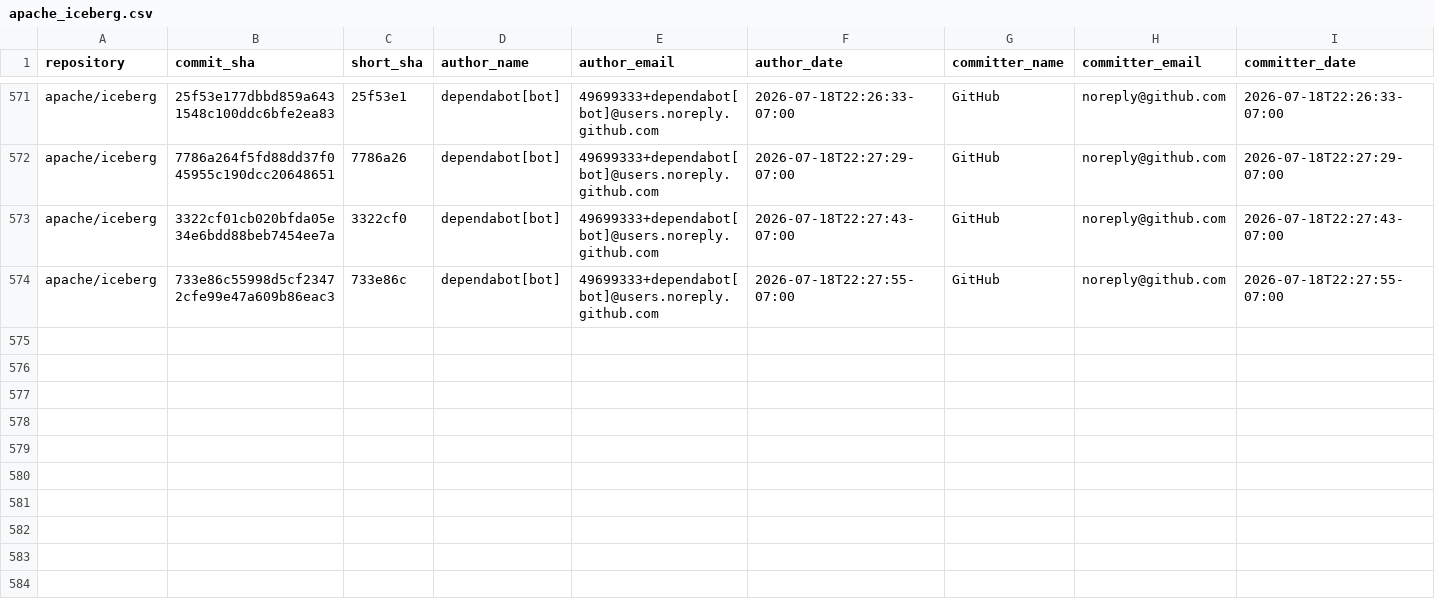
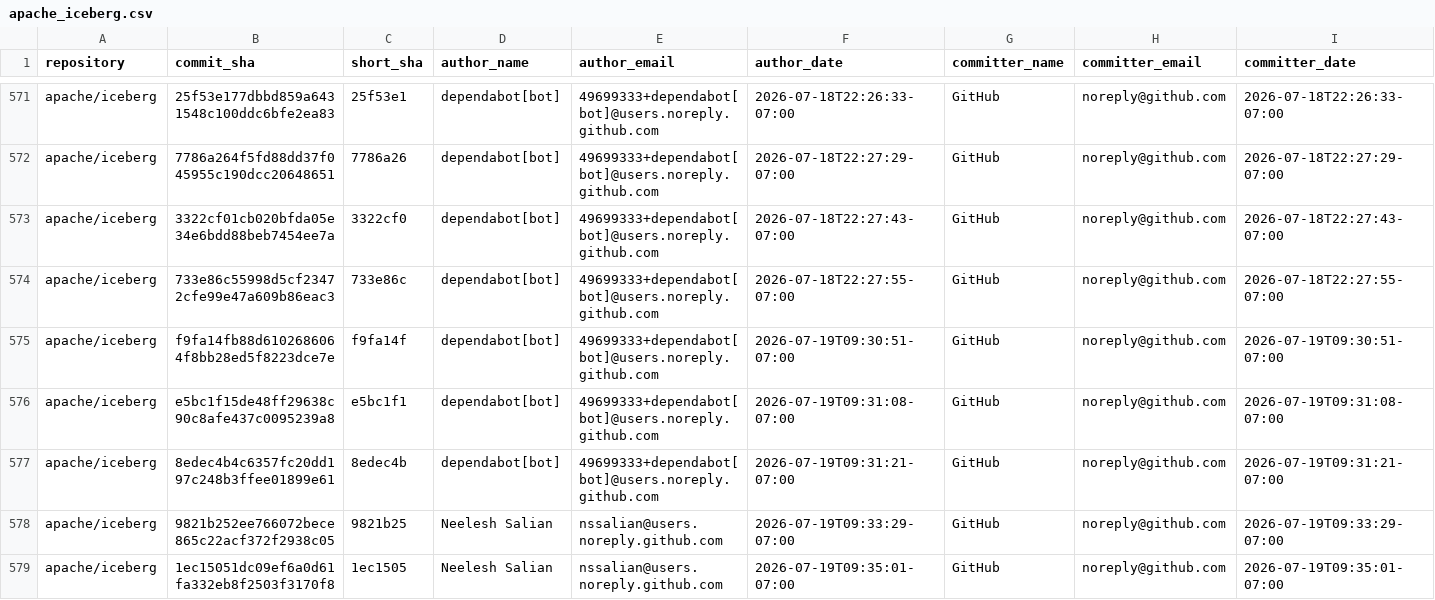
Before and after one commit to kevinjqliu/iceberg-activity-tracker, a CSV file: data/commits/apache_iceberg.csv, drawn as a sheet; only a part is shown, gaps mark what is left out; rows hold the shown columns only; the diff names each change by its address in the sheet, - before the commit and + after, or states it on an @@ line.

```diff
--- a/data/commits/apache_iceberg.csv
+++ b/data/commits/apache_iceberg.csv
+row 575: apache/iceberg | f9fa14fb88d6102686064f8bb28ed5f8223dce7e | f9fa14f | dependabot[bot] | 49699333+dependabot[bot]@users.noreply.github.com | 2026-07-19T09:30:51-07:00 | GitHub | noreply@github.com | 2026-07-19T09:30:51-07:00
+row 576: apache/iceberg | e5bc1f15de48ff29638c90c8afe437c0095239a8 | e5bc1f1 | dependabot[bot] | 49699333+dependabot[bot]@users.noreply.github.com | 2026-07-19T09:31:08-07:00 | GitHub | noreply@github.com | 2026-07-19T09:31:08-07:00
+row 577: apache/iceberg | 8edec4b4c6357fc20dd197c248b3ffee01899e61 | 8edec4b | dependabot[bot] | 49699333+dependabot[bot]@users.noreply.github.com | 2026-07-19T09:31:21-07:00 | GitHub | noreply@github.com | 2026-07-19T09:31:21-07:00
+row 578: apache/iceberg | 9821b252ee766072bece865c22acf372f2938c05 | 9821b25 | Neelesh Salian | nssalian@users.noreply.github.com | 2026-07-19T09:33:29-07:00 | GitHub | noreply@github.com | 2026-07-19T09:33:29-07:00
+row 579: apache/iceberg | 1ec15051dc09ef6a0d61fa332eb8f2503f3170f8 | 1ec1505 | Neelesh Salian | nssalian@users.noreply.github.com | 2026-07-19T09:35:01-07:00 | GitHub | noreply@github.com | 2026-07-19T09:35:01-07:00
```
Also changed, not shown: data/commits/apache_iceberg_python.csv, 2 other files.
